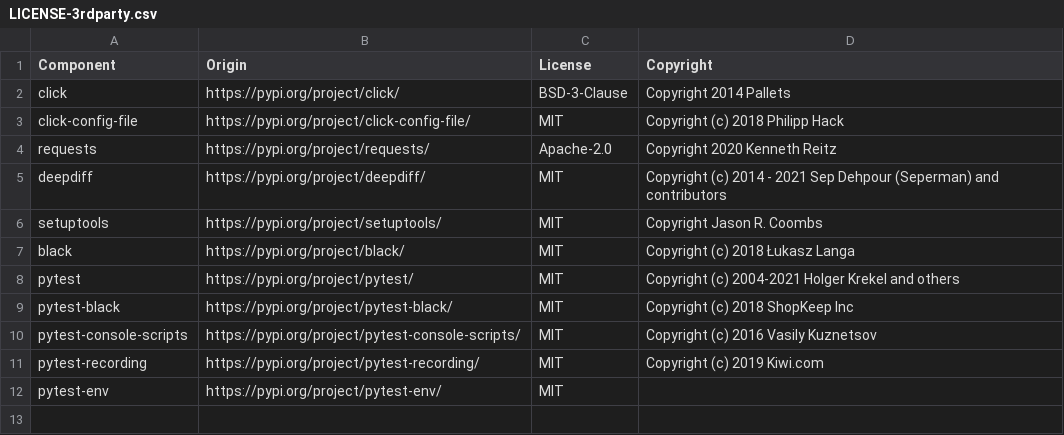
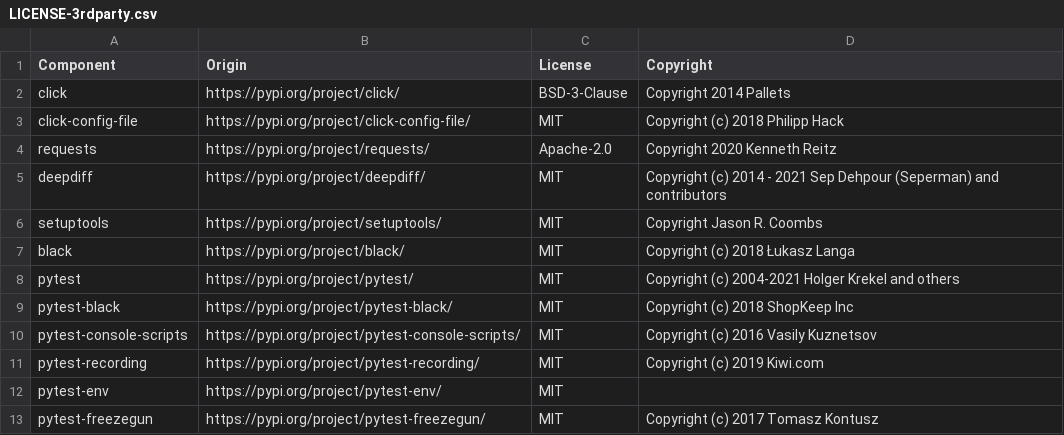
Before and after one commit to DataDog/datadog-sync-cli, a CSV file: LICENSE-3rdparty.csv, drawn as a sheet; the diff names each change by its address in the sheet, - before the commit and + after, or states it on an @@ line.

```diff
--- a/LICENSE-3rdparty.csv
+++ b/LICENSE-3rdparty.csv
+row 13: pytest-freezegun | https://pypi.org/project/pytest-freezegun/ | MIT | Copyright (c) 2017 Tomasz Kontusz
```
Also changed, not shown: 2 other files.
